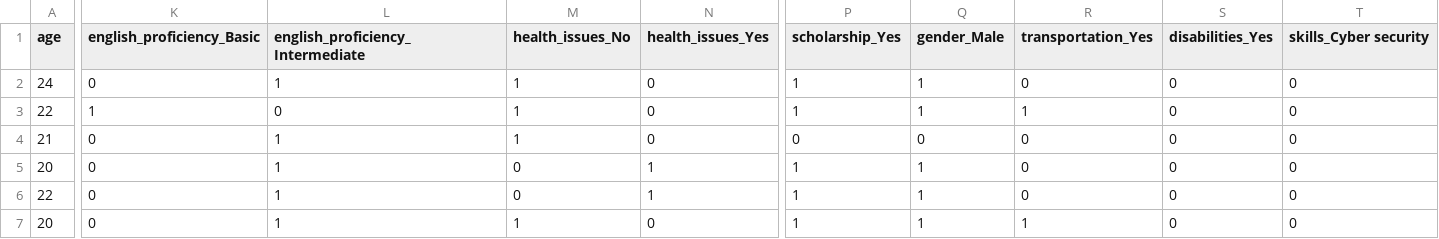
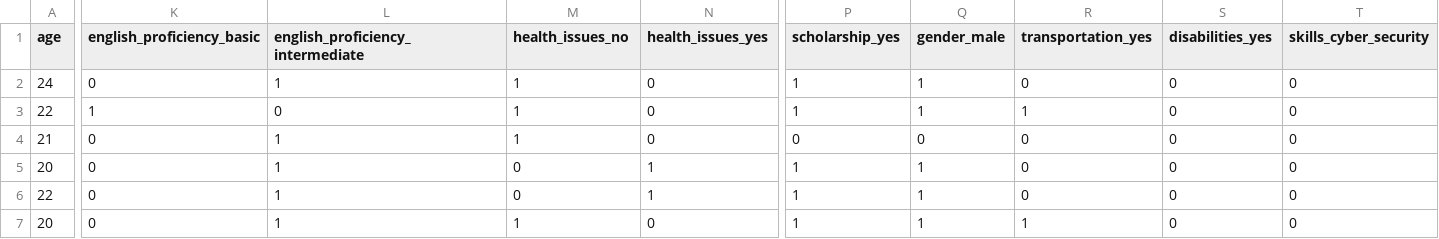
Before and after one commit to benberinsky/ds3026-final-project, a CSV file: data/prepared_student_data.csv, drawn as a sheet; only a part is shown, gaps mark what is left out; the diff covers the shown part only; the diff names each change by its address in the sheet, - before the commit and + after, or states it on an @@ line.

```diff
--- a/data/prepared_student_data.csv
+++ b/data/prepared_student_data.csv
-K1: english_proficiency_Basic
+K1: english_proficiency_basic
-L1: english_proficiency_Intermediate
+L1: english_proficiency_intermediate
-M1: health_issues_No
+M1: health_issues_no
-N1: health_issues_Yes
+N1: health_issues_yes
-P1: scholarship_Yes
+P1: scholarship_yes
-Q1: gender_Male
+Q1: gender_male
-R1: transportation_Yes
+R1: transportation_yes
-S1: disabilities_Yes
+S1: disabilities_yes
-T1: skills_Cyber security
+T1: skills_cyber_security
```
Also changed, not shown: 13 edited cells elsewhere in this file, 2 other files.
